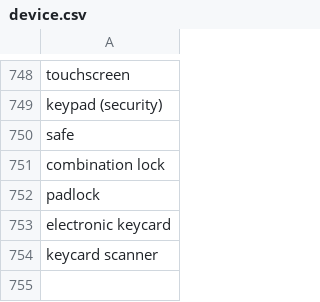
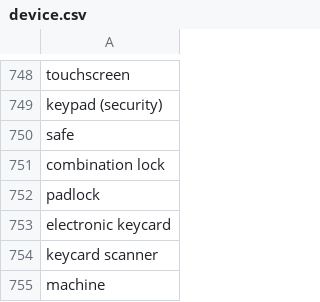
Before and after one commit to termsurf/mist, a CSV file: text/list/word/noun/device.csv, drawn as a sheet; only a part is shown, gaps mark what is left out; the diff names each change by its address in the sheet, - before the commit and + after, or states it on an @@ line.

Commit message:
added world building devices

```diff
--- a/text/list/word/noun/device.csv
+++ b/text/list/word/noun/device.csv
+row 755: machine
```
